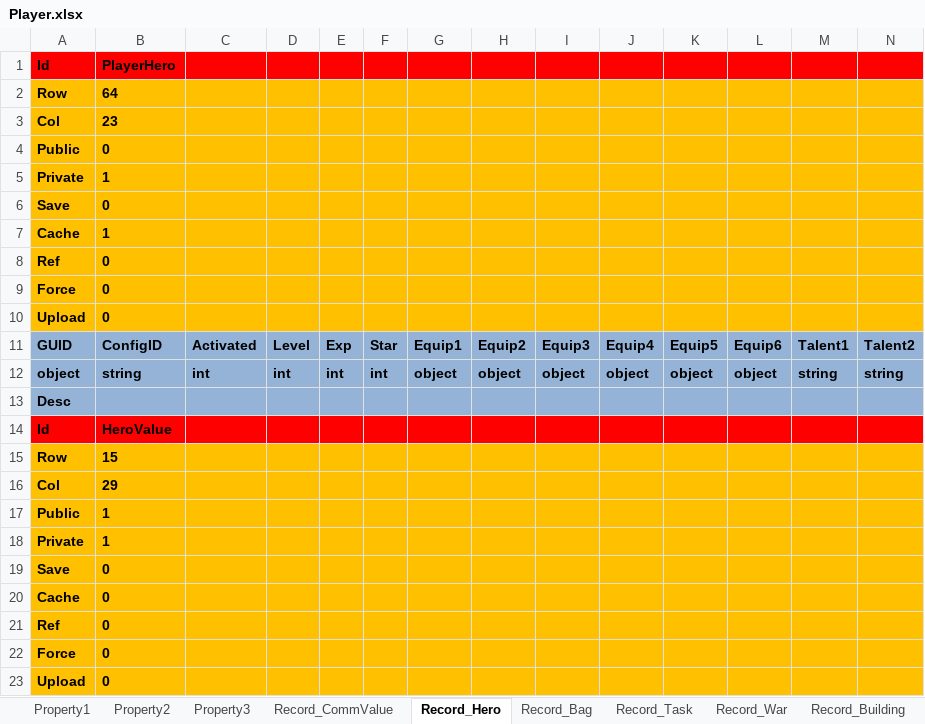
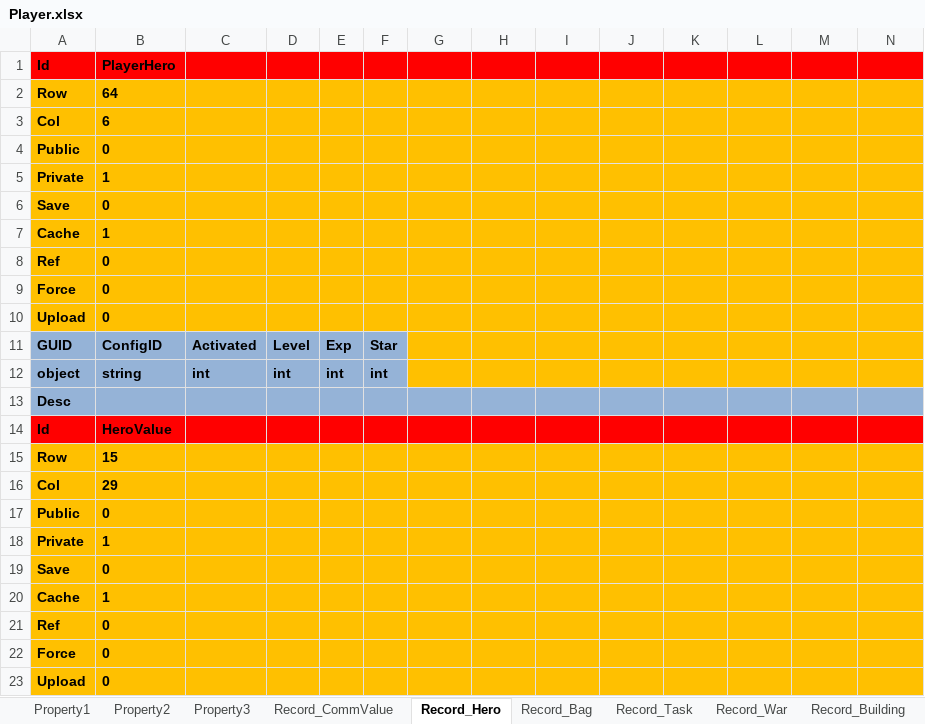
Before and after one commit to hu-81/NoahGameFramee, an Excel workbook: _Out/NFDataCfg/Excel/Player.xlsx, sheet Record_Hero, drawn as a sheet; only a part is shown; values as stored, in another font and other column widths than the file's, no borders; removed rows and columns are numbered as before the commit, all else as after; rows hold the shown columns only; the diff names each change by its address in the sheet, - before the commit and + after, or states it on an @@ line.

Commit message:
new protocol for hero

```diff
--- a/_Out/NFDataCfg/Excel/Player.xlsx (sheet Record_Hero)
+++ b/_Out/NFDataCfg/Excel/Player.xlsx (sheet Record_Hero)
-B3: 23
+B3: 6
-row 11: GUID | ConfigID | Activated | Level | Exp | Star | Equip1 | Equip2 | Equip3 | Equip4 | Equip5 | Equip6 | Talent1 | Talent2
-row 12: object | string | int | int | int | int | object | object | object | object | object | object | string | string
+row 11: GUID | ConfigID | Activated | Level | Exp | Star
+row 12: object | string | int | int | int | int
-B17: 1
+B17: 0
-B20: 0
+B20: 1
```
Also changed, not shown: 8 other files.
